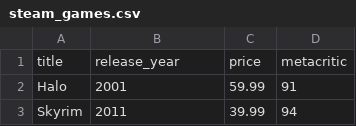
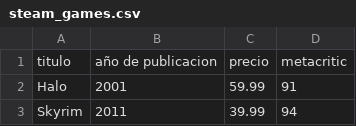
Before and after one commit to ZedEnjoyer/Proyecto-Analisis-de-Estadisticas-Videojuegos-AEV-, a CSV file: steam_games.csv, drawn as a sheet; only a part is shown; removed rows and columns are numbered as before the commit, all else as after; the diff names each change by its address in the sheet, - before the commit and + after, or states it on an @@ line.

Commit message:
cambie un par de datos

```diff
--- a/steam_games.csv
+++ b/steam_games.csv
-row 1: title | release_year | price | metacritic
+row 1: titulo | año de publicacion | precio | metacritic
```
